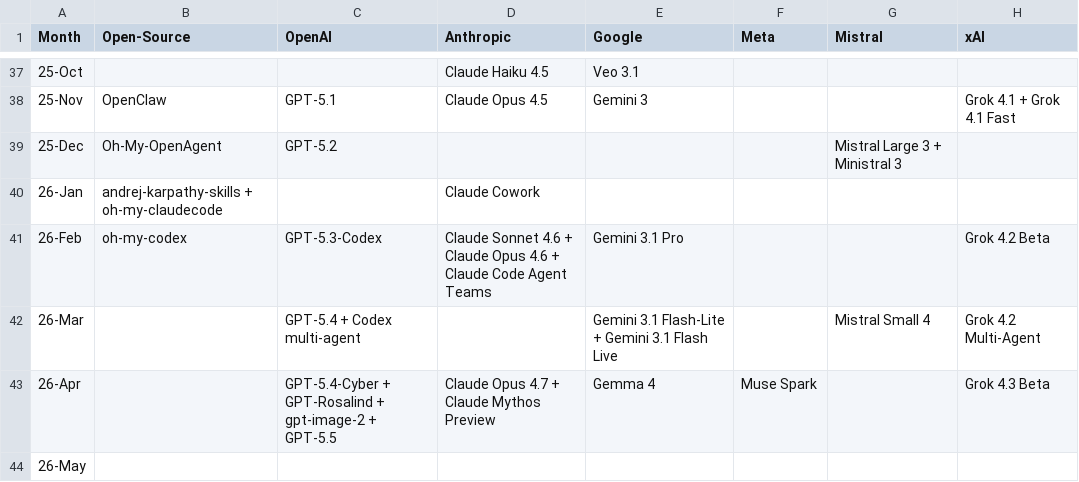
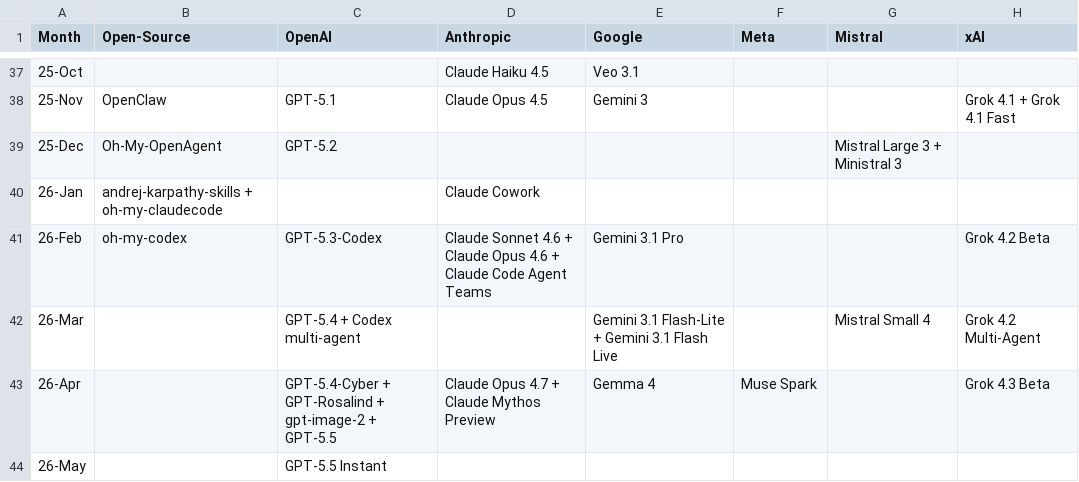
Before and after one commit to Physics-Lee/Monthly_Table_of_LLM_Releasing, a CSV file: llm_release_timeline_2022-11_to_2026-04.csv, drawn as a sheet; only a part is shown, gaps mark what is left out; the diff names each change by its address in the sheet, - before the commit and + after, or states it on an @@ line.

Commit message:
data: add GPT-5.5 Instant release

```diff
--- a/llm_release_timeline_2022-11_to_2026-04.csv
+++ b/llm_release_timeline_2022-11_to_2026-04.csv
-C44 (OpenAI): (empty)
+C44 (OpenAI): GPT-5.5 Instant
```
Also changed, not shown: 3 other files.
